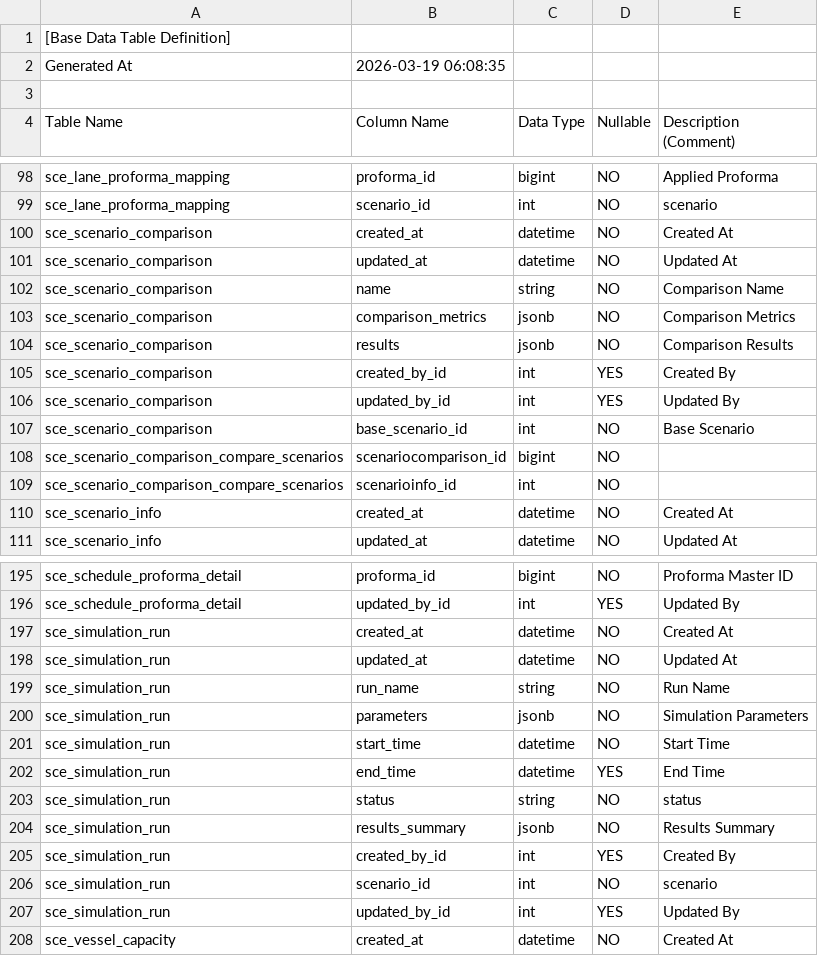
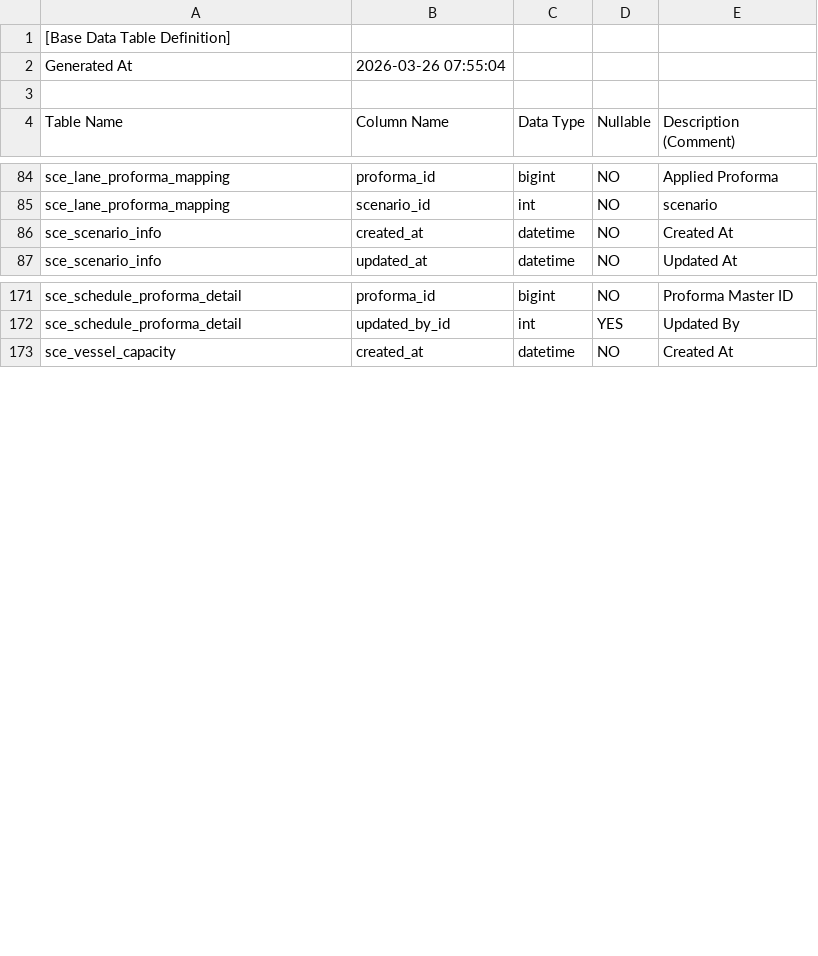
Before and after one commit to cbjsena/cascadingDemo, a CSV file: doc/db/base_table_definitions.csv, drawn as a sheet; only a part is shown, gaps mark what is left out; the diff covers the shown part only.

Commit message:
Create the simulation app

```diff
--- a/doc/db/base_table_definitions.csv
+++ b/doc/db/base_table_definitions.csv
@@ -1,3 +1,3 @@
 [Base Data Table Definition]
-Generated At,2026-03-19 06:08:35
+Generated At,2026-03-26 07:55:04
 
@@ -99,12 +85,2 @@ sce_lane_proforma_mapping,proforma_id,bigint,NO,Applied Proforma
 sce_lane_proforma_mapping,scenario_id,int,NO,scenario
-sce_scenario_comparison,created_at,datetime,NO,Created At
-sce_scenario_comparison,updated_at,datetime,NO,Updated At
-sce_scenario_comparison,name,string,NO,Comparison Name
-sce_scenario_comparison,comparison_metrics,jsonb,NO,Comparison Metrics
-sce_scenario_comparison,results,jsonb,NO,Comparison Results
-sce_scenario_comparison,created_by_id,int,YES,Created By
-sce_scenario_comparison,updated_by_id,int,YES,Updated By
-sce_scenario_comparison,base_scenario_id,int,NO,Base Scenario
-sce_scenario_comparison_compare_scenarios,scenariocomparison_id,bigint,NO,
-sce_scenario_comparison_compare_scenarios,scenarioinfo_id,int,NO,
 sce_scenario_info,created_at,datetime,NO,Created At
@@ -196,13 +172,2 @@ sce_schedule_proforma_detail,proforma_id,bigint,NO,Proforma Master ID
 sce_schedule_proforma_detail,updated_by_id,int,YES,Updated By
-sce_simulation_run,created_at,datetime,NO,Created At
-sce_simulation_run,updated_at,datetime,NO,Updated At
-sce_simulation_run,run_name,string,NO,Run Name
-sce_simulation_run,parameters,jsonb,NO,Simulation Parameters
-sce_simulation_run,start_time,datetime,NO,Start Time
-sce_simulation_run,end_time,datetime,YES,End Time
-sce_simulation_run,status,string,NO,status
-sce_simulation_run,results_summary,jsonb,NO,Results Summary
-sce_simulation_run,created_by_id,int,YES,Created By
-sce_simulation_run,scenario_id,int,NO,scenario
-sce_simulation_run,updated_by_id,int,YES,Updated By
 sce_vessel_capacity,created_at,datetime,NO,Created At
```
Also changed, not shown: 14 removed rows elsewhere in this file, 19 other files.
